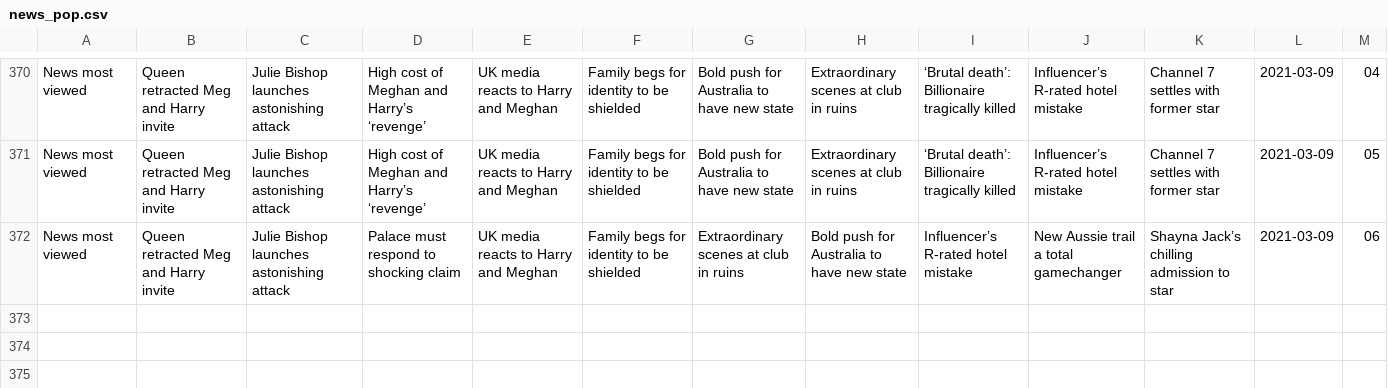
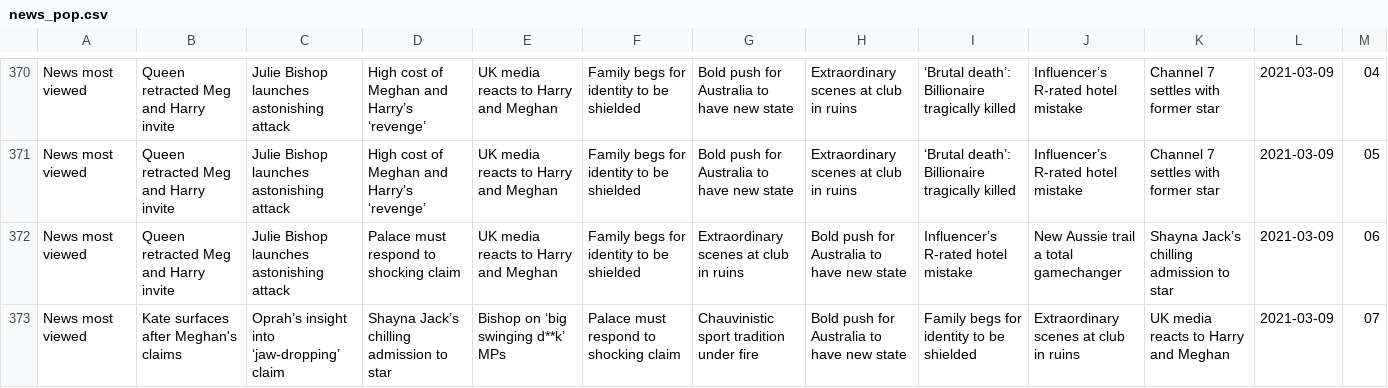
Before and after one commit to joshnicholas/trends, a CSV file: data/news_pop.csv, drawn as a sheet; only a part is shown, gaps mark what is left out; the diff names each change by its address in the sheet, - before the commit and + after, or states it on an @@ line.

Commit message:
Latest data: Mon Mar  8 21:27:50 UTC 2021

```diff
--- a/data/news_pop.csv
+++ b/data/news_pop.csv
+row 373: News most viewed | Kate surfaces after Meghan's claims | Oprah’s insight into ‘jaw-dropping’ claim | Shayna Jack’s chilling admission to star | Bishop on ‘big swinging d**k’ MPs | Palace must respond to shocking claim | Chauvinistic sport tradition under fire | Bold push for Australia to have new state | Family begs for identity to be shielded | Extraordinary scenes at club in ruins | UK media reacts to Harry and Meghan | 2021-03-09 | 07
```
